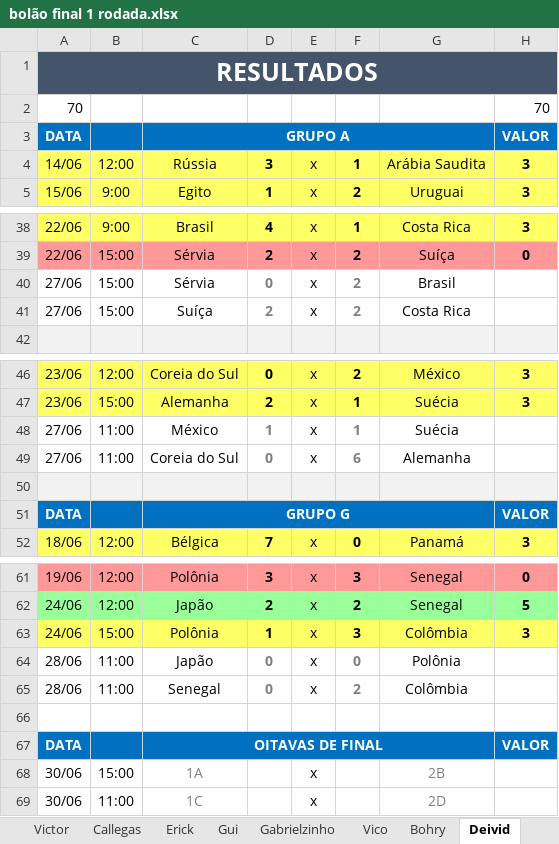
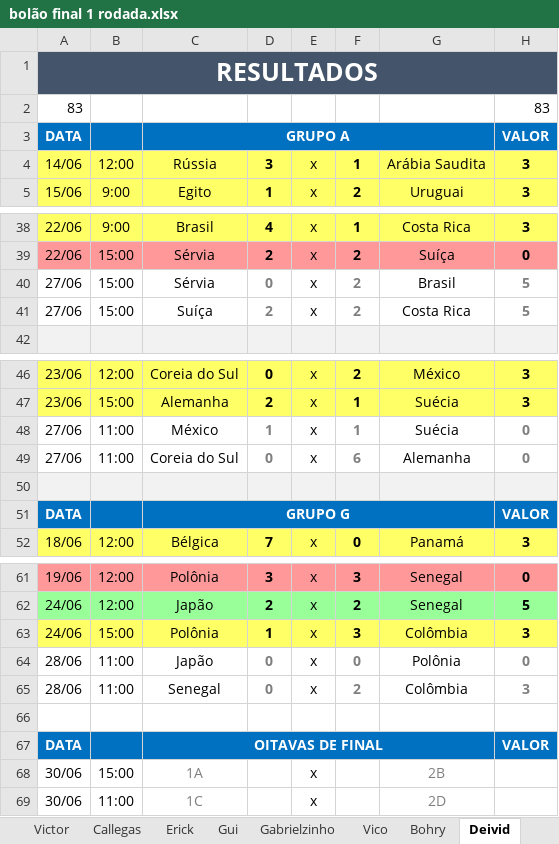
Before and after one commit to Callegas-zz/erick-da-copa-2018, an Excel workbook: bolão final 1 rodada.xlsx, sheet Deivid, drawn as a sheet; only a part is shown, gaps mark what is left out; values as stored, in another font and other column widths than the file's, no borders; removed rows and columns are numbered as before the commit, all else as after; the diff names each change by its address in the sheet, - before the commit and + after, or states it on an @@ line.

```diff
--- a/bolão final 1 rodada.xlsx (sheet Deivid)
+++ b/bolão final 1 rodada.xlsx (sheet Deivid)
-row 2: 70 |  |  |  |  |  |  | 70
+row 2: 83 |  |  |  |  |  |  | 83
-H40:H41: (empty)
+H40:H41: 5
-H48:H49: (empty)
+H48:H49: 0
-H64: (empty)
+H64: 0
-H65: (empty)
+H65: 3
```
Also changed, not shown: sheet Matheus, sheet Bohry, sheet Cris, sheet Vico, sheet Erick, sheet Gabrielzinho, 3 more sheets, 1 other file.
